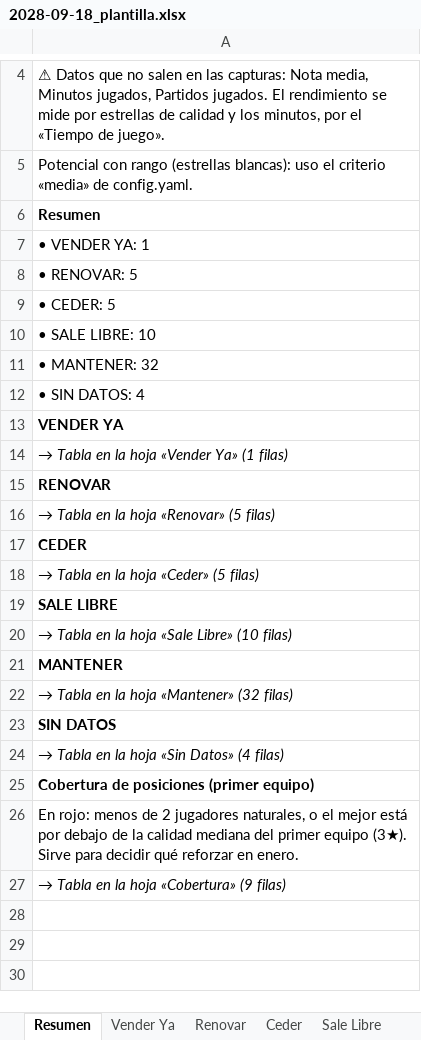
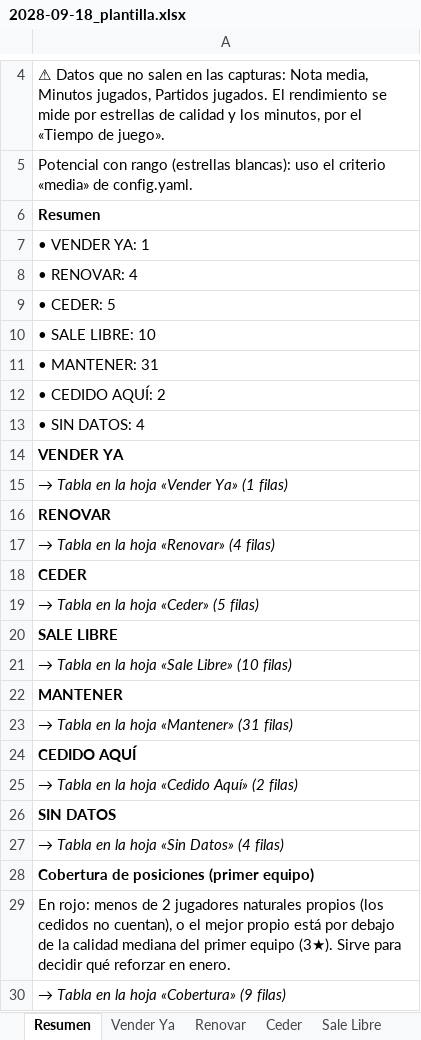
Before and after one commit to Antoniocapi/Antoniocapi, an Excel workbook: informes/2028-09-18_plantilla.xlsx, sheet Resumen, drawn as a sheet; only a part is shown, gaps mark what is left out; values as stored, in another font and other column widths than the file's, no borders; addresses are those after the commit; the diff names each change by its address in the sheet, - before the commit and + after, or states it on an @@ line.

```diff
--- a/informes/2028-09-18_plantilla.xlsx (sheet Resumen)
+++ b/informes/2028-09-18_plantilla.xlsx (sheet Resumen)
-A8: • RENOVAR: 5
+A8: • RENOVAR: 4
-A11: • MANTENER: 32
+A11: • MANTENER: 31
+row 12: • CEDIDO AQUÍ: 2
-A17: → Tabla en la hoja «Renovar» (5 filas)
+A17: → Tabla en la hoja «Renovar» (4 filas)
-A23: → Tabla en la hoja «Mantener» (32 filas)
+A23: → Tabla en la hoja «Mantener» (31 filas)
+row 24: CEDIDO AQUÍ
+row 25: → Tabla en la hoja «Cedido Aquí» (2 filas)
-A29: …2 jugadores naturales, o el mejor está por…
+A29: …2 jugadores naturales propios (los cedidos no cuentan), o el mejor propio está por…
```
Also changed, not shown: sheet Renovar, sheet Mantener, sheet Cobertura, other sheet tabs, informes/2028-09-18_cantera.xlsx, informes/2028-09-18_contratos.xlsx, 6 other files.
